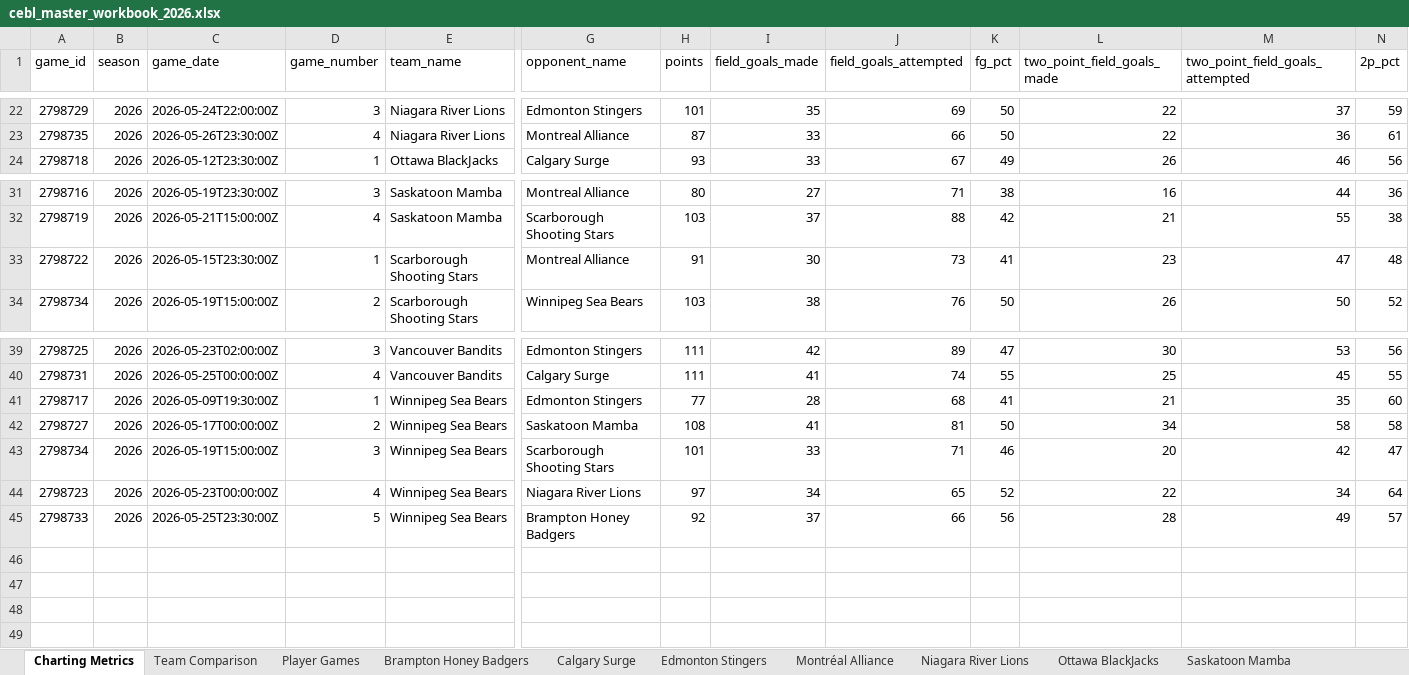
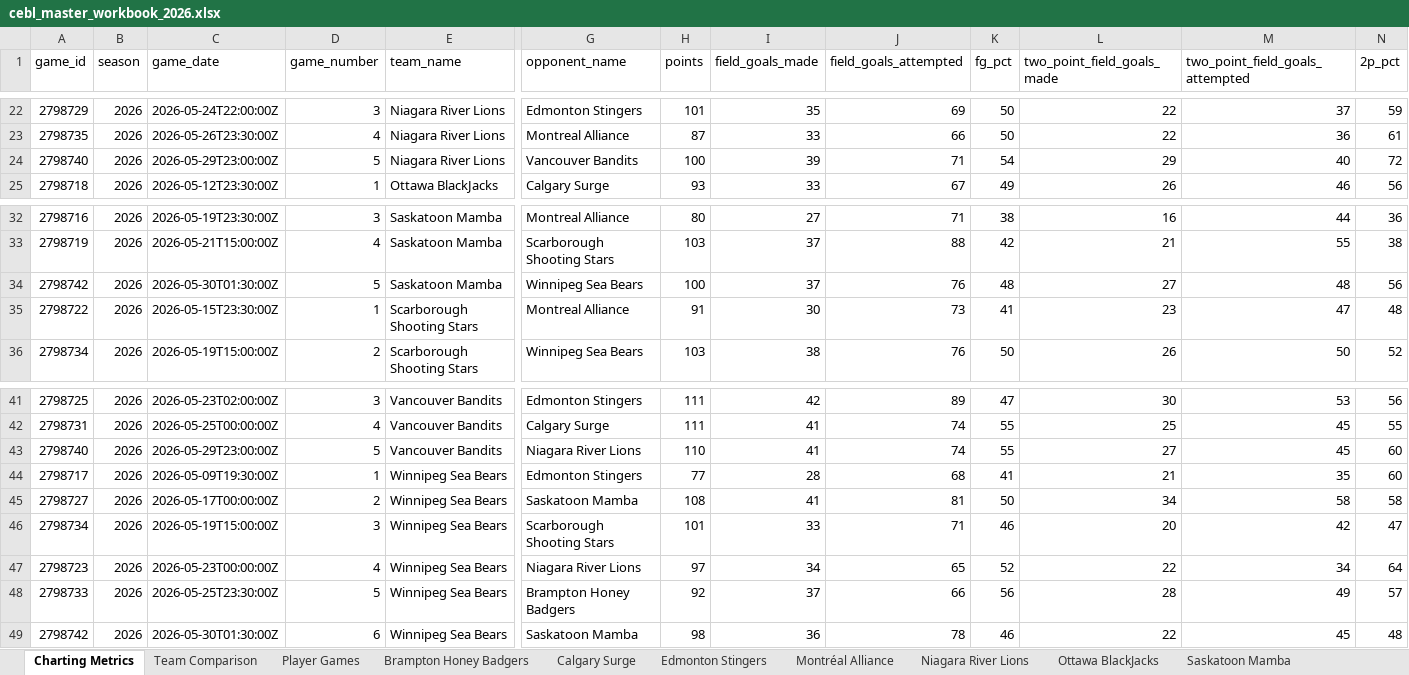
Before and after one commit to Ztillz/cebl-boxscore-tracker, an Excel workbook: data/exports/cebl_master_workbook_2026.xlsx, sheet Charting Metrics, drawn as a sheet; only a part is shown, gaps mark what is left out; values as stored, in another font and other column widths than the file's, no borders; rows hold the shown columns only; the diff names each change by its address in the sheet, - before the commit and + after, or states it on an @@ line.

```diff
--- a/data/exports/cebl_master_workbook_2026.xlsx (sheet Charting Metrics)
+++ b/data/exports/cebl_master_workbook_2026.xlsx (sheet Charting Metrics)
+row 24: 2798740 | 2026 | 2026-05-29T23:00:00Z | 5 | Niagara River Lions | Vancouver Bandits | 100 | 39 | 71 | 54 | 29 | 40 | 72
+row 34: 2798742 | 2026 | 2026-05-30T01:30:00Z | 5 | Saskatoon Mamba | Winnipeg Sea Bears | 100 | 37 | 76 | 48 | 27 | 48 | 56
+row 43: 2798740 | 2026 | 2026-05-29T23:00:00Z | 5 | Vancouver Bandits | Niagara River Lions | 110 | 41 | 74 | 55 | 27 | 45 | 60
+row 49: 2798742 | 2026 | 2026-05-30T01:30:00Z | 6 | Winnipeg Sea Bears | Saskatoon Mamba | 98 | 36 | 78 | 46 | 22 | 45 | 48
```
Also changed, not shown: sheet Player Games, sheet Team Comparison, sheet Saskatoon Mamba, sheet Vancouver Bandits, sheet Niagara River Lions, sheet Winnipeg Sea Bears, 8 other files.
